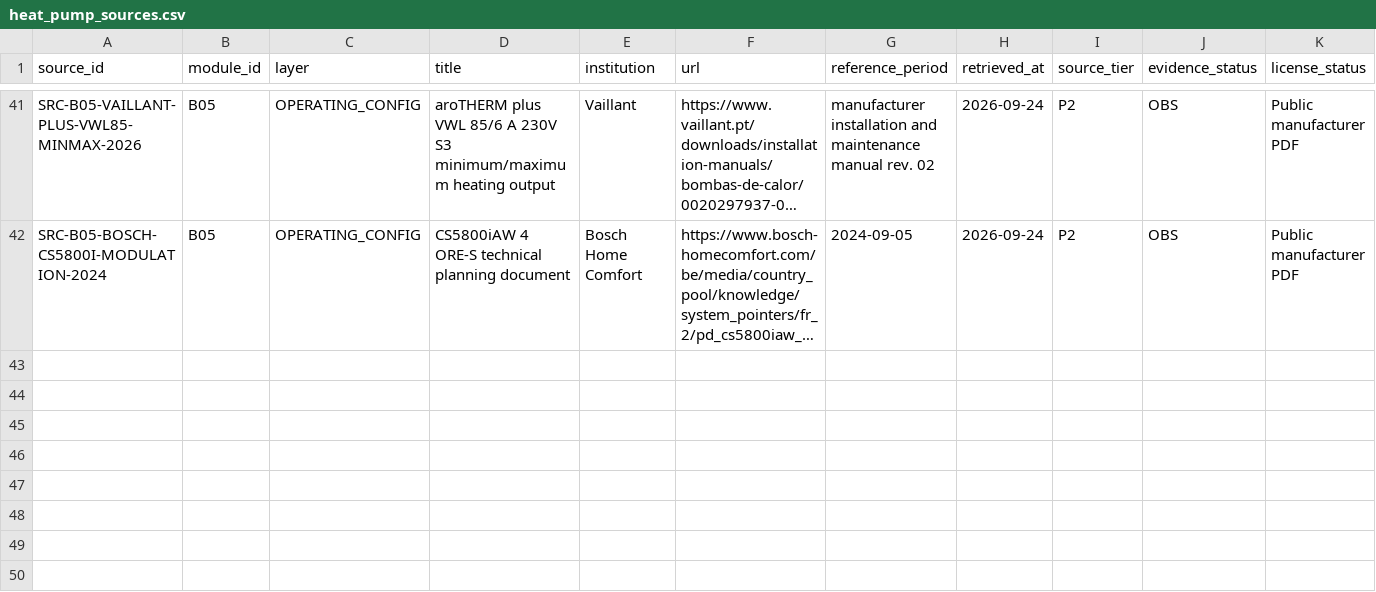
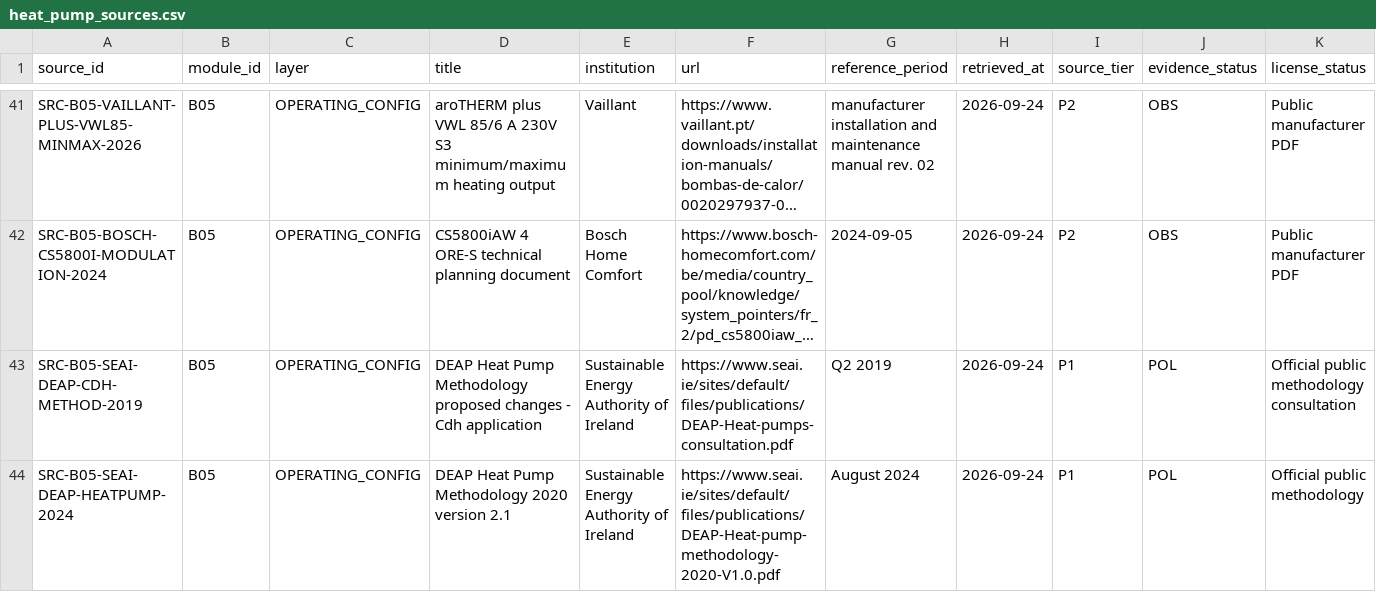
Before and after one commit to Anonymoos-Rommel/hoszivattyu-akkumulator-orszagos-modell, a CSV file: registry/heat_pump_sources.csv, drawn as a sheet; only a part is shown, gaps mark what is left out; long unchanged cells end in …; rows hold the shown columns only; the diff names each change by its address in the sheet, - before the commit and + after, or states it on an @@ line.

```diff
--- a/registry/heat_pump_sources.csv
+++ b/registry/heat_pump_sources.csv
+row 43: SRC-B05-SEAI-DEAP-CDH-METHOD-2019 | B05 | OPERATING_CONFIG | DEAP Heat Pump Methodology proposed changes - Cdh application | Sustainable Energy Authority of Ireland | https://www.seai.ie/sites/default/files/publications/DEAP-Heat-pumps-consultation.pdf | Q2 2019 | 2026-09-24 | P1 | POL | Official public methodology consultation
+row 44: SRC-B05-SEAI-DEAP-HEATPUMP-2024 | B05 | OPERATING_CONFIG | DEAP Heat Pump Methodology 2020 version 2.1 | Sustainable Energy Authority of Ireland | https://www.seai.ie/sites/default/files/publications/DEAP-Heat-pump-methodology-2020-V1.0.pdf | August 2024 | 2026-09-24 | P1 | POL | Official public methodology
```
Also changed, not shown: registry/heat_pump_formulas.csv, registry/heat_pump_variables.csv, 10 other files.
